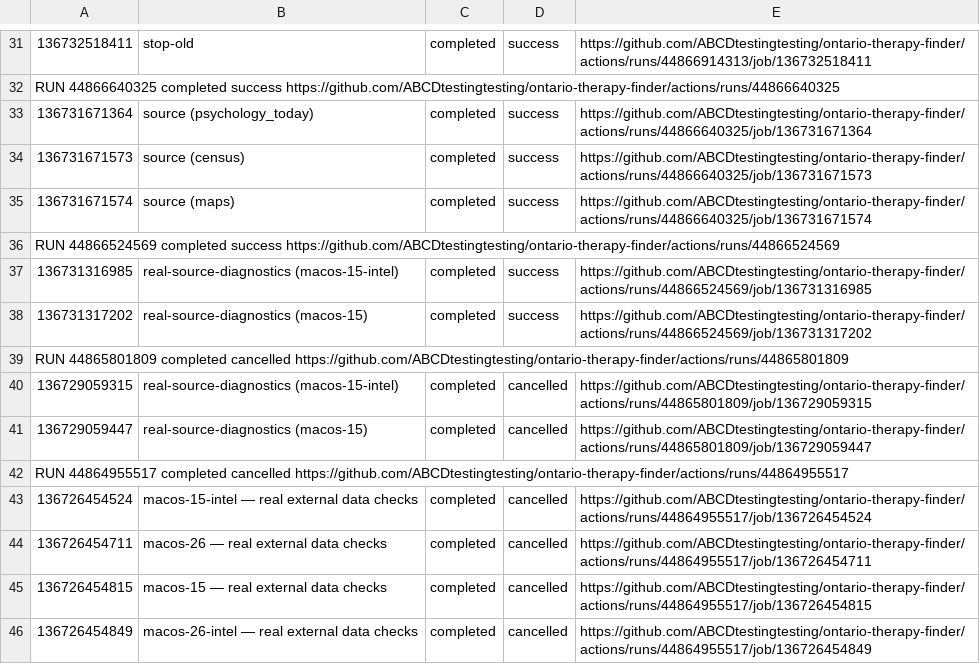
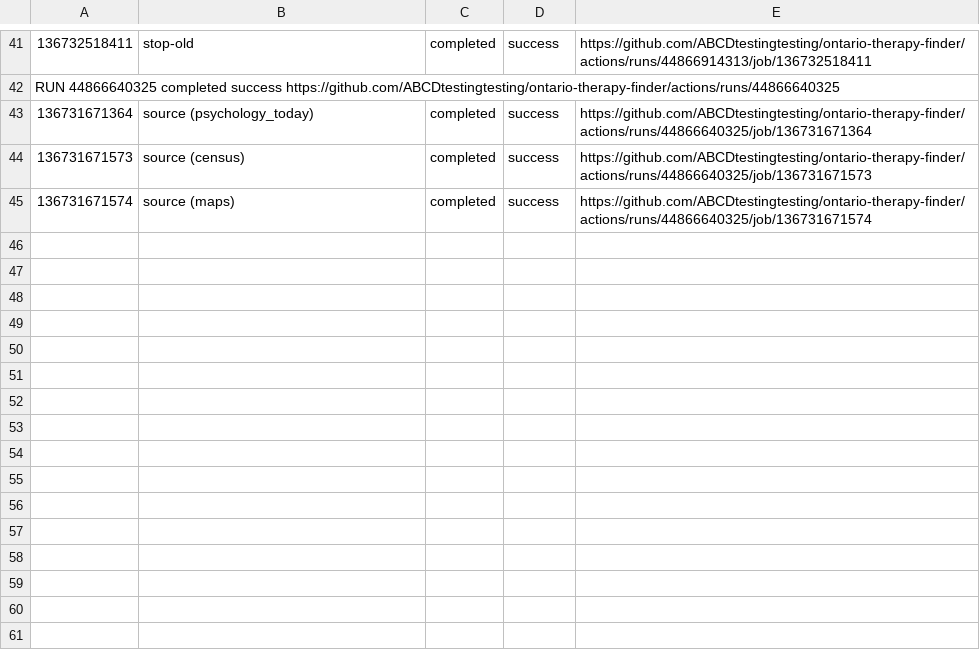
Before and after one commit to ABCDtestingtesting/ontario-therapy-finder, a TSV file: ci-job-index.tsv, drawn as a sheet; only a part is shown, gaps mark what is left out; removed rows and columns are numbered as before the commit, all else as after; the diff covers the shown part only; the diff names each change by its address in the sheet, - before the commit and + after, or states it on an @@ line.

```diff
--- a/ci-job-index.tsv
+++ b/ci-job-index.tsv
-row 36: RUN 44866524569 completed success https://github.com/ABCDtestingtesting/ontario-therapy-finder/actions/runs/44866524569
-row 37: 136731316985 | real-source-diagnostics (macos-15-intel) | completed | success | https://github.com/ABCDtestingtesting/ontario-therapy-finder/actions/runs/44866524569/job/136731316985
-row 38: 136731317202 | real-source-diagnostics (macos-15) | completed | success | https://github.com/ABCDtestingtesting/ontario-therapy-finder/actions/runs/44866524569/job/136731317202
-row 39: RUN 44865801809 completed cancelled https://github.com/ABCDtestingtesting/ontario-therapy-finder/actions/runs/44865801809
-row 40: 136729059315 | real-source-diagnostics (macos-15-intel) | completed | cancelled | https://github.com/ABCDtestingtesting/ontario-therapy-finder/actions/runs/44865801809/job/136729059315
-row 41: 136729059447 | real-source-diagnostics (macos-15) | completed | cancelled | https://github.com/ABCDtestingtesting/ontario-therapy-finder/actions/runs/44865801809/job/136729059447
-row 42: RUN 44864955517 completed cancelled https://github.com/ABCDtestingtesting/ontario-therapy-finder/actions/runs/44864955517
-row 43: 136726454524 | macos-15-intel — real external data checks | completed | cancelled | https://github.com/ABCDtestingtesting/ontario-therapy-finder/actions/runs/44864955517/job/136726454524
-row 44: 136726454711 | macos-26 — real external data checks | completed | cancelled | https://github.com/ABCDtestingtesting/ontario-therapy-finder/actions/runs/44864955517/job/136726454711
-row 45: 136726454815 | macos-15 — real external data checks | completed | cancelled | https://github.com/ABCDtestingtesting/ontario-therapy-finder/actions/runs/44864955517/job/136726454815
-row 46: 136726454849 | macos-26-intel — real external data checks | completed | cancelled | https://github.com/ABCDtestingtesting/ontario-therapy-finder/actions/runs/44864955517/job/136726454849
```
Also changed, not shown: 10 added rows and 16 edited cells elsewhere in this file, ci-run-index.tsv.
